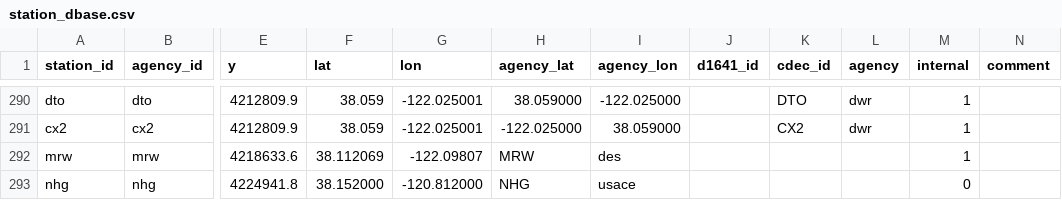
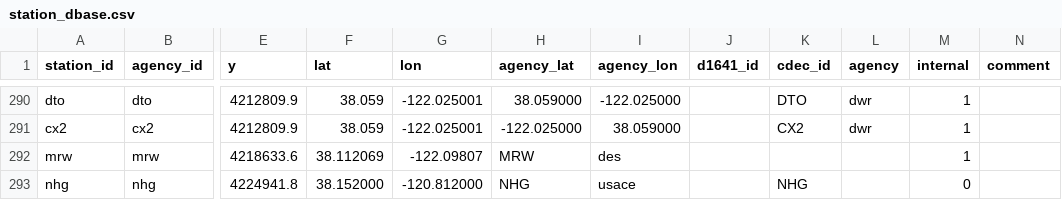
Before and after one commit to CADWRDeltaModeling/dms_datastore, a CSV file: dms_datastore/config_data/station_dbase.csv, drawn as a sheet; only a part is shown, gaps mark what is left out; the diff names each change by its address in the sheet, - before the commit and + after, or states it on an @@ line.

Commit message:
Add cdec_id for NHG

```diff
--- a/dms_datastore/config_data/station_dbase.csv
+++ b/dms_datastore/config_data/station_dbase.csv
-K293 (cdec_id): (empty)
+K293 (cdec_id): NHG
```
